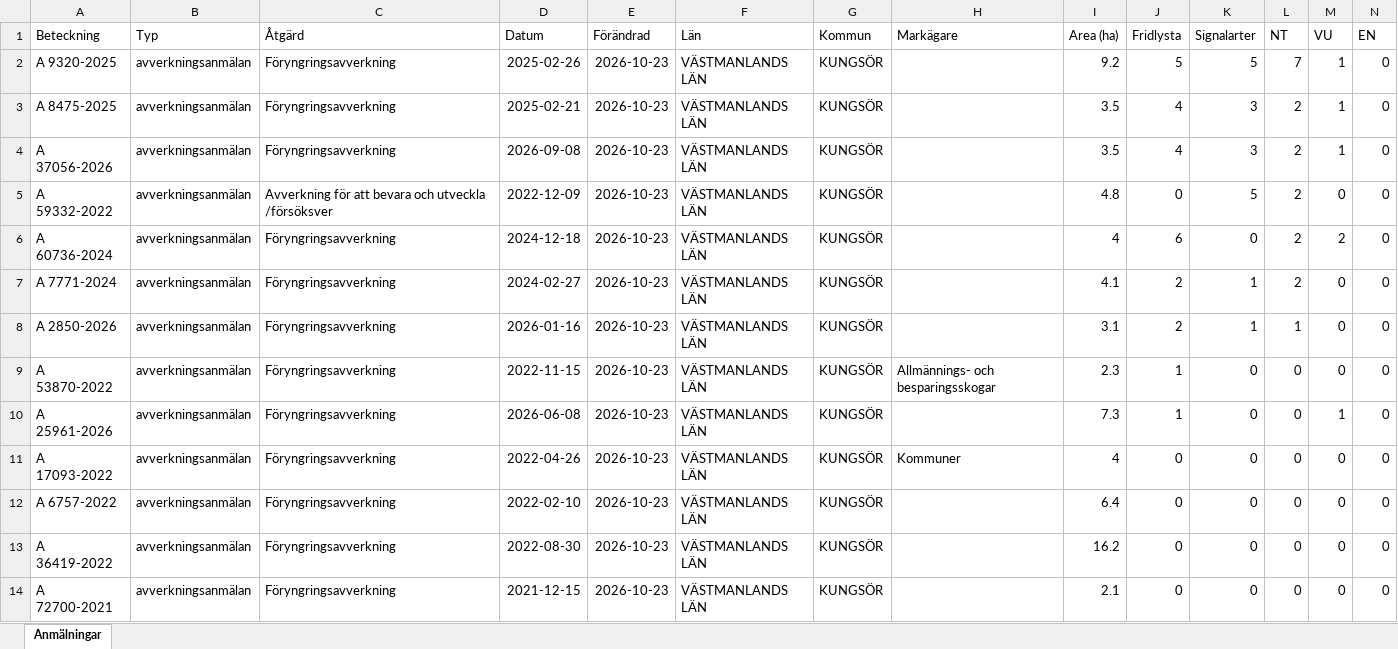
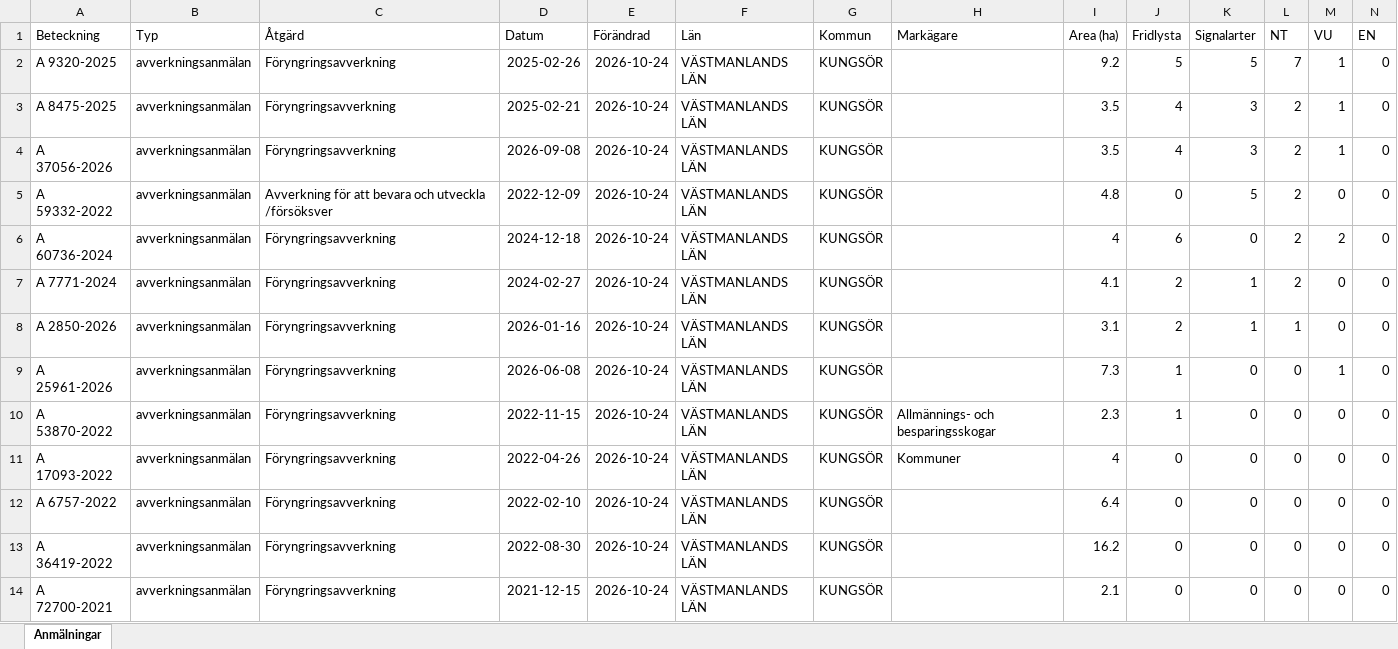
Before and after one commit to klasma/Logging_1960, an Excel workbook: Översikt KUNGSÖR.xlsx, sheet Anmälningar, drawn as a sheet; only a part is shown; values as stored, in another font and other column widths than the file's, no borders; removed rows and columns are numbered as before the commit, all else as after; rows hold the shown columns only; the diff covers the shown part only; the diff names each change by its address in the sheet, - before the commit and + after, or states it on an @@ line.

```diff
--- a/Översikt KUNGSÖR.xlsx (sheet Anmälningar)
+++ b/Översikt KUNGSÖR.xlsx (sheet Anmälningar)
-E2:E8 (Förändrad): 2026-10-23
+E2:E8 (Förändrad): 2026-10-24
-row 9: A 53870-2022 | avverkningsanmälan | Föryngringsavverkning | 2022-11-15 | 2026-10-23 | VÄSTMANLANDS LÄN | KUNGSÖR | Allmännings- och besparingsskogar | 2.3 | 1 | 0 | 0 | 0 | 0
-E9 (Förändrad): 2026-10-23
+E9 (Förändrad): 2026-10-24
+row 10: A 53870-2022 | avverkningsanmälan | Föryngringsavverkning | 2022-11-15 | 2026-10-24 | VÄSTMANLANDS LÄN | KUNGSÖR | Allmännings- och besparingsskogar | 2.3 | 1 | 0 | 0 | 0 | 0
-E11:E14 (Förändrad): 2026-10-23
+E11:E14 (Förändrad): 2026-10-24
```
Also changed, not shown: 20 added rows, 20 removed rows and 75 edited cells elsewhere in this sheet, artfynd/A 25961-2026 artfynd.xlsx, artfynd/A 2850-2026 artfynd.xlsx, 50 other files.
